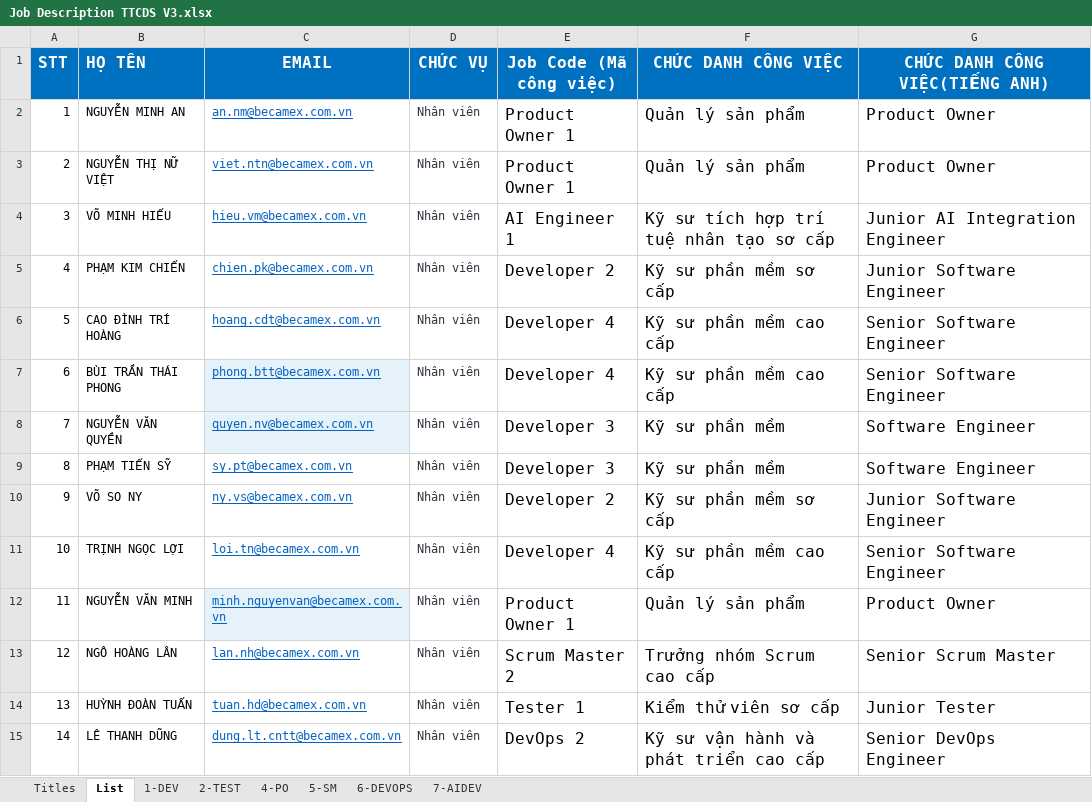
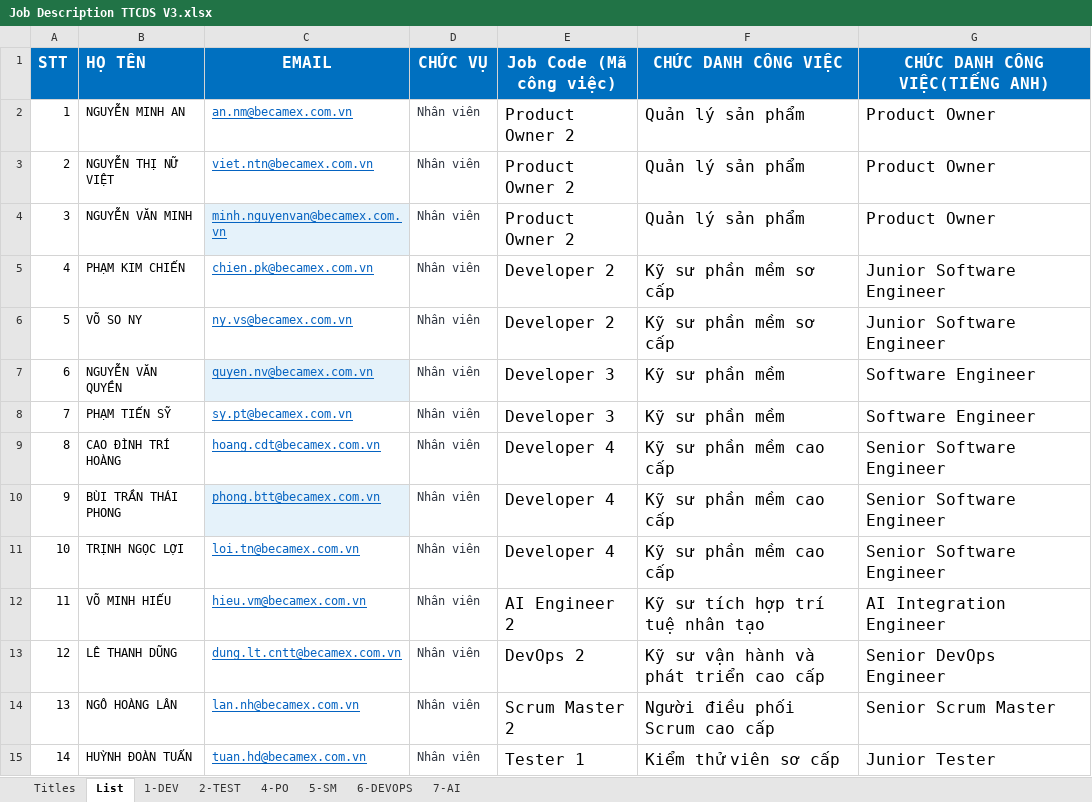
Before and after one commit to ngohoanglan/HoSoDoanhNghiep, an Excel workbook: Job Description TTCDS V3.xlsx, sheet List, drawn as a sheet; values as stored, in another font and other column widths than the file's, no borders; removed rows and columns are numbered as before the commit, all else as after; the diff names each change by its address in the sheet, - before the commit and + after, or states it on an @@ line.

```diff
--- a/Job Description TTCDS V3.xlsx (sheet List)
+++ b/Job Description TTCDS V3.xlsx (sheet List)
-sheet tab: 7-AIDEV
+sheet tab: 7-AI
-E2:E3 (Job Code (Mã công việc)): Product Owner 1
+E2:E3 (Job Code (Mã công việc)): Product Owner 2
-row 4: 3 | VÕ MINH HIẾU | hieu.vm@becamex.com.vn | Nhân viên | AI Engineer 1 | Kỹ sư tích hợp trí tuệ nhân tạo sơ cấp | Junior AI Integration Engineer
+row 4: 3 | NGUYỄN VĂN MINH | minh.nguyenvan@becamex.com.vn | Nhân viên | Product Owner 2 | Quản lý sản phẩm | Product Owner
@@ row 10 moved to row 6: 5 @@
@@ row 8 moved to row 7: 6 @@
@@ row 9 moved to row 8: 7 @@
@@ column A (STT) renumbered between rows 9 and 15 @@
-row 12: 11 | NGUYỄN VĂN MINH | minh.nguyenvan@becamex.com.vn | Nhân viên | Product Owner 1 | Quản lý sản phẩm | Product Owner
+row 12: 11 | VÕ MINH HIẾU | hieu.vm@becamex.com.vn | Nhân viên | AI Engineer 2 | Kỹ sư tích hợp trí tuệ nhân tạo | AI Integration Engineer
@@ row 15 moved to row 13: 12 @@
-F14 (CHỨC DANH CÔNG VIỆC): Trưởng nhóm Scrum cao cấp
+F14 (CHỨC DANH CÔNG VIỆC): Người điều phối Scrum cao cấp
```
Also changed, not shown: sheet Titles, sheet 6-DEVOPS, charts or pictures.
